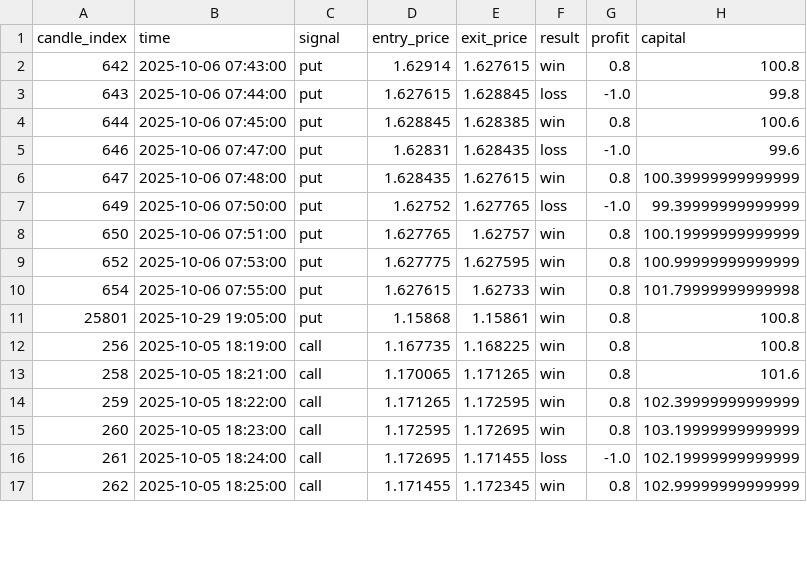
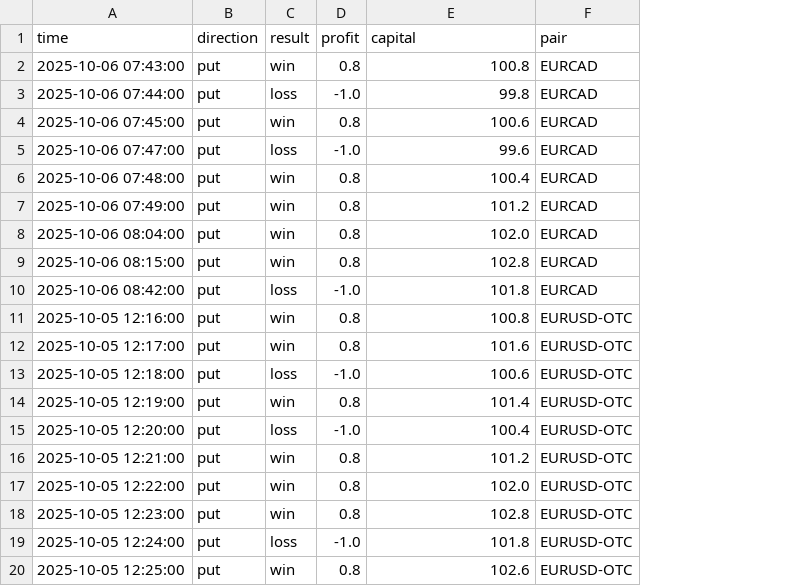
Before and after one commit to TezukaStar/bot-trade, a CSV file: test_results/backtest_results.csv, drawn as a sheet; only a part is shown; removed rows and columns are numbered as before the commit, all else as after; the diff covers the shown part only; the diff names each change by its address in the sheet, - before the commit and + after, or states it on an @@ line.

Commit message:
Fix: Add missing columns (direction, pair) to backtest results CSV
- Add 'direction' column (put/call)
- Add 'pair' column (EURUSD, EURUSD-OTC, EURCAD)
- Fix CSV format to match dashboard requirements
- 33 trades total across 3 currency pairs

```diff
--- a/test_results/backtest_results.csv
+++ b/test_results/backtest_results.csv
-column A (candle_index), rows 2-6: 642 | 643 | 644 | 646 | 647; rows 8-11: 650 | 652 | 654 | 25801; rows 13-17: 258 | 259 | 260 | 261 | 262
-column D (entry_price), rows 2-6: 1.62914 | 1.627615 | 1.628845 | 1.62831 | 1.628435; rows 8-11: 1.627765 | 1.627775 | 1.627615 | 1.15868; rows 13-17: 1.170065 | 1.171265 | 1.172595 | 1.172695 | 1.171455
-column E (exit_price), rows 2-6: 1.627615 | 1.628845 | 1.628385 | 1.628435 | 1.627615; rows 8-11: 1.62757 | 1.627595 | 1.62733 | 1.15861; rows 13-17: 1.171265 | 1.172595 | 1.172695 | 1.171455 | 1.172345
+column F (pair), rows 2-9: all EURCAD; rows 11-12: EURUSD-OTC | EURUSD-OTC; row 16: EURUSD-OTC; rows 18-20: all EURUSD-OTC
-B1: signal
+B1: direction
-E6 (capital): 100.39999999999999
+E6 (capital): 100.4
-row 7: 649 | 2025-10-06 07:50:00 | put | 1.62752 | 1.627765 | loss | -1.0 | 99.39999999999999
-A7 (time): 2025-10-06 07:51:00
+A7 (time): 2025-10-06 07:49:00
-E7 (capital): 100.19999999999999
+E7 (capital): 101.2
-A8 (time): 2025-10-06 07:53:00
+A8 (time): 2025-10-06 08:04:00
-E8 (capital): 100.99999999999999
+E8 (capital): 102.0
-A9 (time): 2025-10-06 07:55:00
+A9 (time): 2025-10-06 08:15:00
-E9 (capital): 101.79999999999998
+E9 (capital): 102.8
+row 10: 2025-10-06 08:42:00 | put | loss | -1.0 | 101.8 | EURCAD
-A11 (time): 2025-10-29 19:05:00
+A11 (time): 2025-10-05 12:16:00
-row 12: 256 | 2025-10-05 18:19:00 | call | 1.167735 | 1.168225 | win | 0.8 | 100.8
-A12 (time): 2025-10-05 18:21:00
+A12 (time): 2025-10-05 12:17:00
-B12 (direction): call
+B12 (direction): put
+row 13: 2025-10-05 12:18:00 | put | loss | -1.0 | 100.6 | EURUSD-OTC
+row 14: 2025-10-05 12:19:00 | put | win | 0.8 | 101.4 | EURUSD-OTC
+row 15: 2025-10-05 12:20:00 | put | loss | -1.0 | 100.4 | EURUSD-OTC
-A16 (time): 2025-10-05 18:22:00
+A16 (time): 2025-10-05 12:21:00
-B16 (direction): call
+B16 (direction): put
-E16 (capital): 102.39999999999999
+E16 (capital): 101.2
+row 17: 2025-10-05 12:22:00 | put | win | 0.8 | 102.0 | EURUSD-OTC
-A18 (time): 2025-10-05 18:23:00
+A18 (time): 2025-10-05 12:23:00
-B18:B20 (direction): call
+B18:B20 (direction): put
-E18 (capital): 103.19999999999999
+E18 (capital): 102.8
-A19 (time): 2025-10-05 18:24:00
+A19 (time): 2025-10-05 12:24:00
-E19 (capital): 102.19999999999999
+E19 (capital): 101.8
-A20 (time): 2025-10-05 18:25:00
+A20 (time): 2025-10-05 12:25:00
-E20 (capital): 102.99999999999999
+E20 (capital): 102.6
```
Also changed, not shown: 2 added rows, 4 removed rows and 22 edited cells elsewhere in this file.
